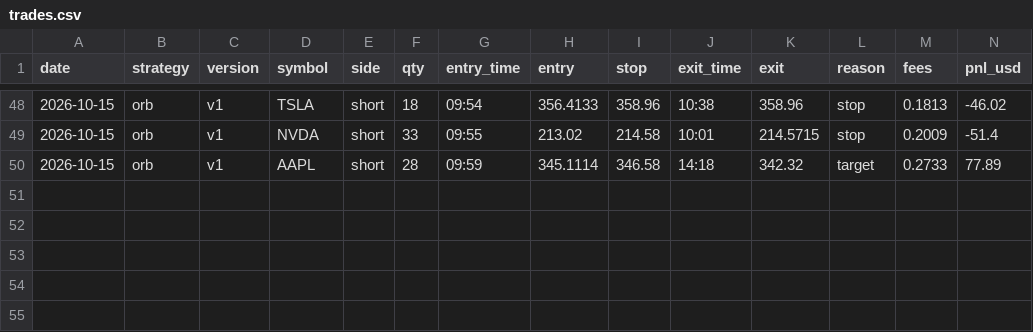
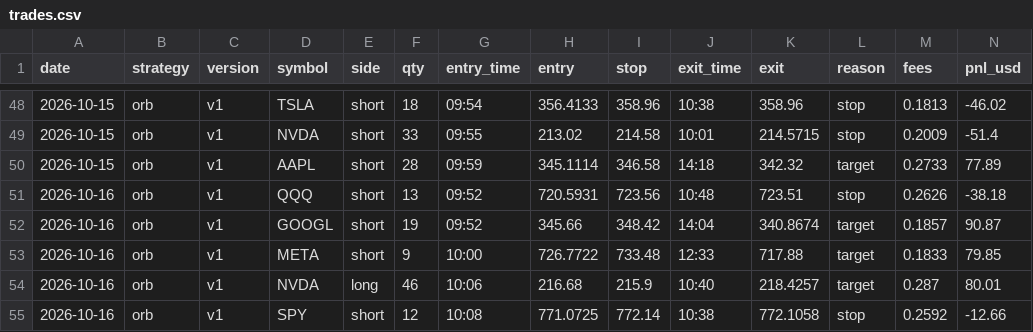
Before and after one commit to Avilliana/Stock-bot, a CSV file: logs/trades.csv, drawn as a sheet; only a part is shown, gaps mark what is left out; rows hold the shown columns only; the diff names each change by its address in the sheet, - before the commit and + after, or states it on an @@ line.

```diff
--- a/logs/trades.csv
+++ b/logs/trades.csv
+row 51: 2026-10-16 | orb | v1 | QQQ | short | 13 | 09:52 | 720.5931 | 723.56 | 10:48 | 723.51 | stop | 0.2626 | -38.18
+row 52: 2026-10-16 | orb | v1 | GOOGL | short | 19 | 09:52 | 345.66 | 348.42 | 14:04 | 340.8674 | target | 0.1857 | 90.87
+row 53: 2026-10-16 | orb | v1 | META | short | 9 | 10:00 | 726.7722 | 733.48 | 12:33 | 717.88 | target | 0.1833 | 79.85
+row 54: 2026-10-16 | orb | v1 | NVDA | long | 46 | 10:06 | 216.68 | 215.9 | 10:40 | 218.4257 | target | 0.287 | 80.01
+row 55: 2026-10-16 | orb | v1 | SPY | short | 12 | 10:08 | 771.0725 | 772.14 | 10:38 | 772.1058 | stop | 0.2592 | -12.66
```
Also changed, not shown: logs/equity.csv, 4 other files.
